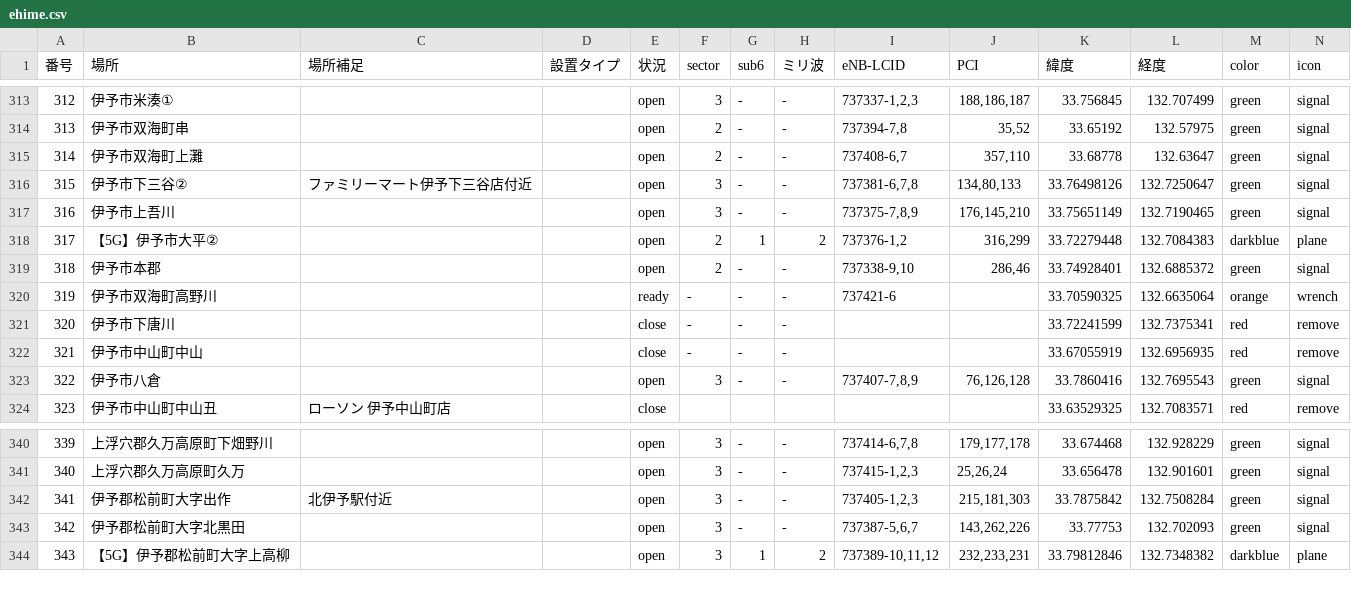
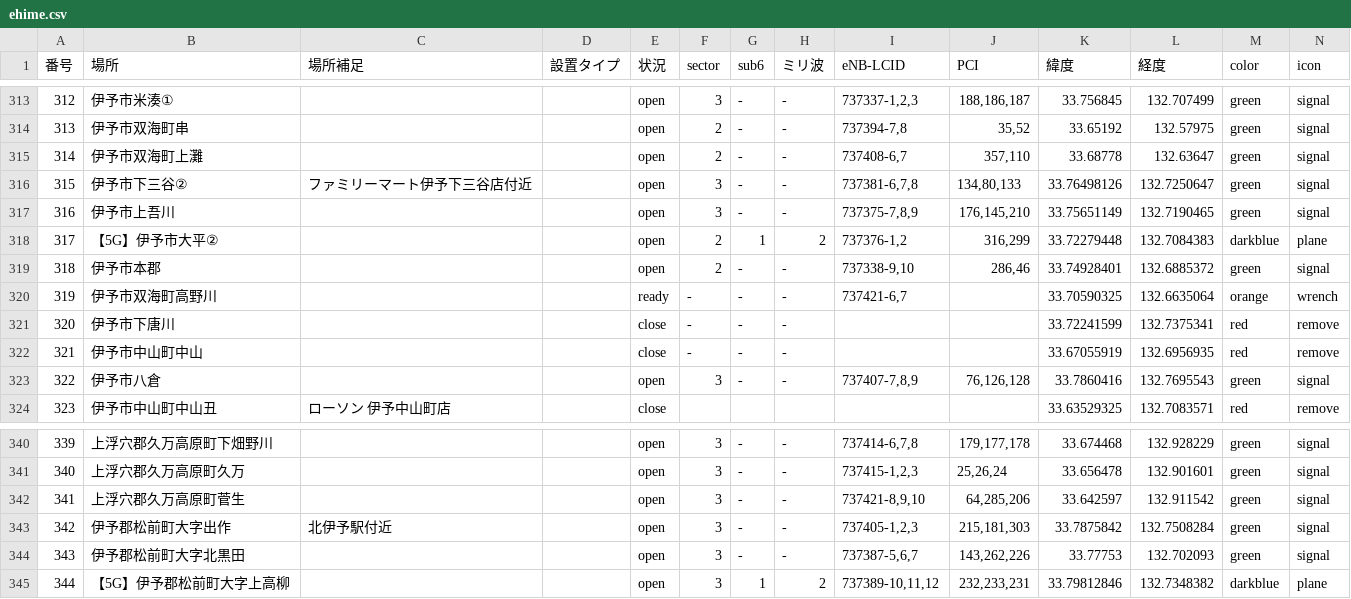
Before and after one commit to raku10ehime/map, a CSV file: ehime.csv, drawn as a sheet; only a part is shown, gaps mark what is left out; addresses are those after the commit; the diff names each change by its address in the sheet, - before the commit and + after, or states it on an @@ line.

```diff
--- a/ehime.csv
+++ b/ehime.csv
-I320 (eNB-LCID): 737421-6
+I320 (eNB-LCID): 737421-6,7
+row 342: 341 | 上浮穴郡久万高原町菅生 |  |  | open | 3 | - | - | 737421-8,9,10 | 64,285,206 | 33.642597 | 132.911542 | green | signal
@@ column A (番号) renumbered from row 343 down @@
```
Also changed, not shown: 2 other files.
